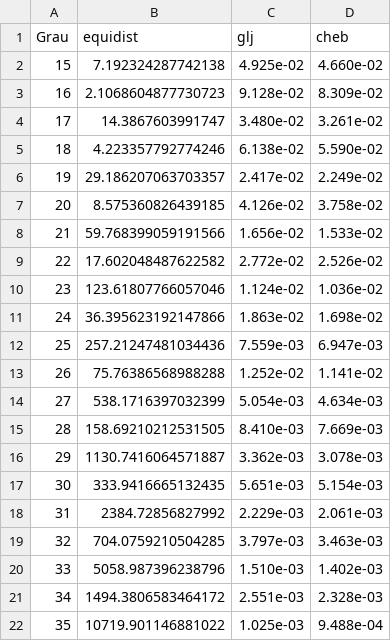
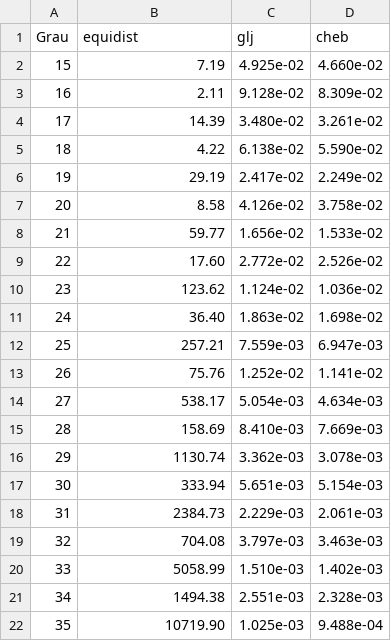
Before and after one commit to augustot2/monografia, a CSV file: src/codes/df2.csv, drawn as a sheet.

```diff
--- a/src/codes/df2.csv
+++ b/src/codes/df2.csv
@@ -1,22 +1,22 @@
 "Grau","equidist","glj","cheb"
-15,7.192324287742138," 4.925e-02"," 4.660e-02"
-16,2.1068604877730723," 9.128e-02"," 8.309e-02"
-17,14.3867603991747," 3.480e-02"," 3.261e-02"
-18,4.223357792774246," 6.138e-02"," 5.590e-02"
-19,29.186207063703357," 2.417e-02"," 2.249e-02"
-20,8.575360826439185," 4.126e-02"," 3.758e-02"
-21,59.768399059191566," 1.656e-02"," 1.533e-02"
-22,17.602048487622582," 2.772e-02"," 2.526e-02"
-23,123.61807766057046," 1.124e-02"," 1.036e-02"
-24,36.395623192147866," 1.863e-02"," 1.698e-02"
-25,257.21247481034436," 7.559e-03"," 6.947e-03"
-26,75.76386568988288," 1.252e-02"," 1.141e-02"
-27,538.1716397032399," 5.054e-03"," 4.634e-03"
-28,158.69210212531505," 8.410e-03"," 7.669e-03"
-29,1130.7416064571887," 3.362e-03"," 3.078e-03"
-30,333.9416665132435," 5.651e-03"," 5.154e-03"
-31,2384.72856827992," 2.229e-03"," 2.061e-03"
-32,704.0759210504285," 3.797e-03"," 3.463e-03"
-33,5058.987396238796," 1.510e-03"," 1.402e-03"
-34,1494.3806583464172," 2.551e-03"," 2.328e-03"
-35,10719.901146881022," 1.025e-03"," 9.488e-04"
+15,"      7.19"," 4.925e-02"," 4.660e-02"
+16,"      2.11"," 9.128e-02"," 8.309e-02"
+17,"     14.39"," 3.480e-02"," 3.261e-02"
+18,"      4.22"," 6.138e-02"," 5.590e-02"
+19,"     29.19"," 2.417e-02"," 2.249e-02"
+20,"      8.58"," 4.126e-02"," 3.758e-02"
+21,"     59.77"," 1.656e-02"," 1.533e-02"
+22,"     17.60"," 2.772e-02"," 2.526e-02"
+23,"    123.62"," 1.124e-02"," 1.036e-02"
+24,"     36.40"," 1.863e-02"," 1.698e-02"
+25,"    257.21"," 7.559e-03"," 6.947e-03"
+26,"     75.76"," 1.252e-02"," 1.141e-02"
+27,"    538.17"," 5.054e-03"," 4.634e-03"
+28,"    158.69"," 8.410e-03"," 7.669e-03"
+29,"   1130.74"," 3.362e-03"," 3.078e-03"
+30,"    333.94"," 5.651e-03"," 5.154e-03"
+31,"   2384.73"," 2.229e-03"," 2.061e-03"
+32,"    704.08"," 3.797e-03"," 3.463e-03"
+33,"   5058.99"," 1.510e-03"," 1.402e-03"
+34,"   1494.38"," 2.551e-03"," 2.328e-03"
+35,"  10719.90"," 1.025e-03"," 9.488e-04"
```
Also changed, not shown: 12 other files.
